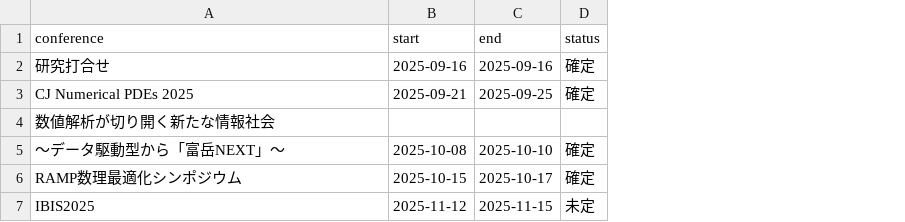
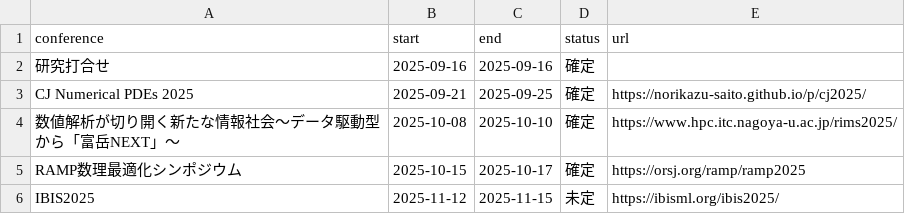
Before and after one commit to Shun-310/shun-310.github.io, a CSV file: ja/schedule/csv/trips.csv, drawn as a sheet; removed rows and columns are numbered as before the commit, all else as after; the diff names each change by its address in the sheet, - before the commit and + after, or states it on an @@ line.

Commit message:
update trips

```diff
--- a/ja/schedule/csv/trips.csv
+++ b/ja/schedule/csv/trips.csv
+column E (url), rows 3-6: https://norikazu-saito.github.io/p/cj2025/ | https://www.hpc.itc.nagoya-u.ac.jp/rims2025/ | https://orsj.org/ramp/ramp2025 | https://ibisml.org/ibis2025/
-row 4: 数値解析が切り開く新たな情報社会
-A4 (conference): 〜データ駆動型から「富岳NEXT」〜
+A4 (conference): 数値解析が切り開く新たな情報社会〜データ駆動型から「富岳NEXT」〜
```
Also changed, not shown: 1 other file.
